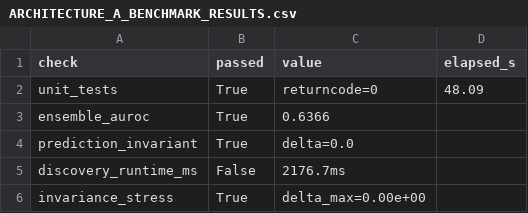
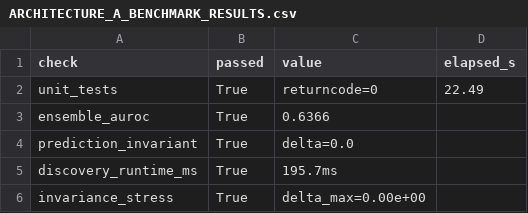
Before and after one commit to ayushmantrivedi/N--Q, a CSV file: experiments/architecture_a/ARCHITECTURE_A_BENCHMARK_RESULTS.csv, drawn as a sheet.

```diff
--- a/experiments/architecture_a/ARCHITECTURE_A_BENCHMARK_RESULTS.csv
+++ b/experiments/architecture_a/ARCHITECTURE_A_BENCHMARK_RESULTS.csv
@@ -1,6 +1,6 @@
 check,passed,value,elapsed_s
-unit_tests,True,returncode=0,48.09
+unit_tests,True,returncode=0,22.49
 ensemble_auroc,True,0.6366,
 prediction_invariant,True,delta=0.0,
-discovery_runtime_ms,False,2176.7ms,
+discovery_runtime_ms,True,195.7ms,
 invariance_stress,True,delta_max=0.00e+00,
```
Also changed, not shown: 11 other files.
